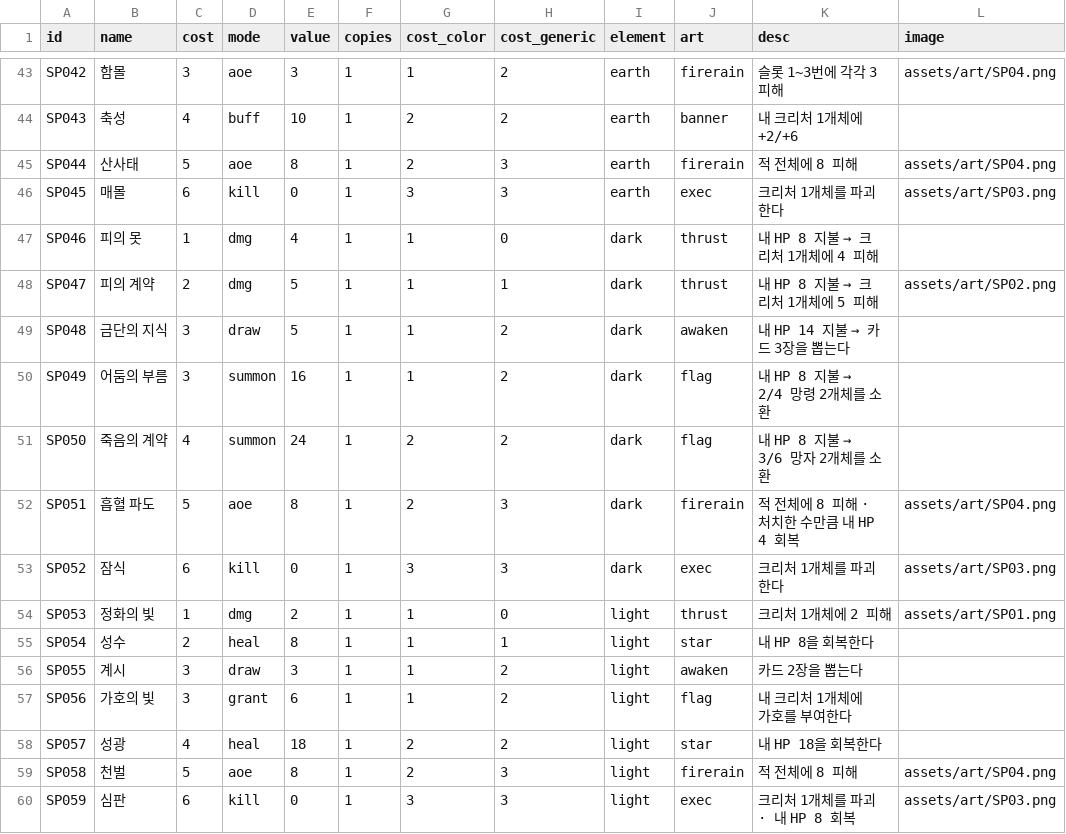
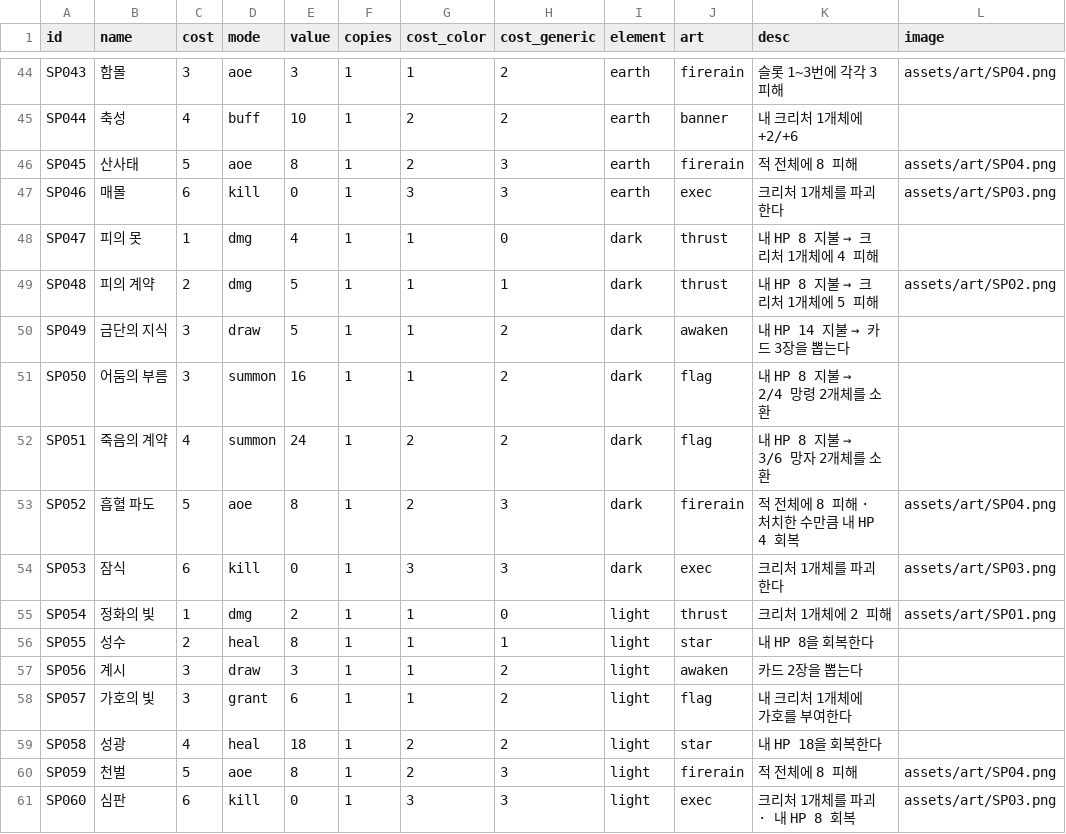
Before and after one commit to sepi-toolbox/ten, a CSV file: data/spells.csv, drawn as a sheet; only a part is shown, gaps mark what is left out; addresses are those after the commit; the diff covers the shown part only; the diff names each change by its address in the sheet, - before the commit and + after, or states it on an @@ line.

```diff
--- a/data/spells.csv
+++ b/data/spells.csv
-A44 (id): SP042
+A44 (id): SP043
-A45 (id): SP043
+A45 (id): SP044
-A46 (id): SP044
+A46 (id): SP045
-A47 (id): SP045
+A47 (id): SP046
-A48 (id): SP046
+A48 (id): SP047
-A49 (id): SP047
+A49 (id): SP048
-A50 (id): SP048
+A50 (id): SP049
-A51 (id): SP049
+A51 (id): SP050
-A52 (id): SP050
+A52 (id): SP051
-A53 (id): SP051
+A53 (id): SP052
-A54 (id): SP052
+A54 (id): SP053
-A55 (id): SP053
+A55 (id): SP054
-A56 (id): SP054
+A56 (id): SP055
-A57 (id): SP055
+A57 (id): SP056
-A58 (id): SP056
+A58 (id): SP057
-A59 (id): SP057
+A59 (id): SP058
-A60 (id): SP058
+A60 (id): SP059
-A61 (id): SP059
+A61 (id): SP060
```
Also changed, not shown: 1 added row and 26 edited cells elsewhere in this file, data/creatures.csv, data/sample_decks.csv, 16 other files.
